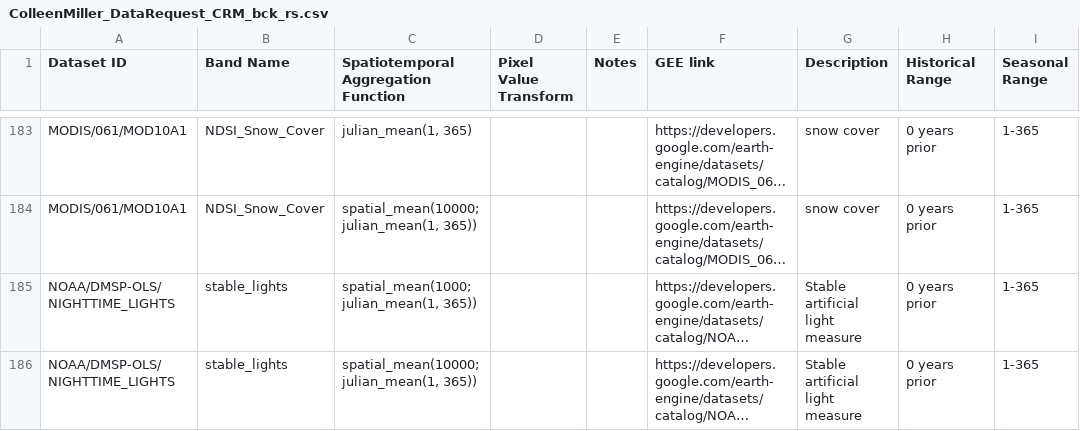
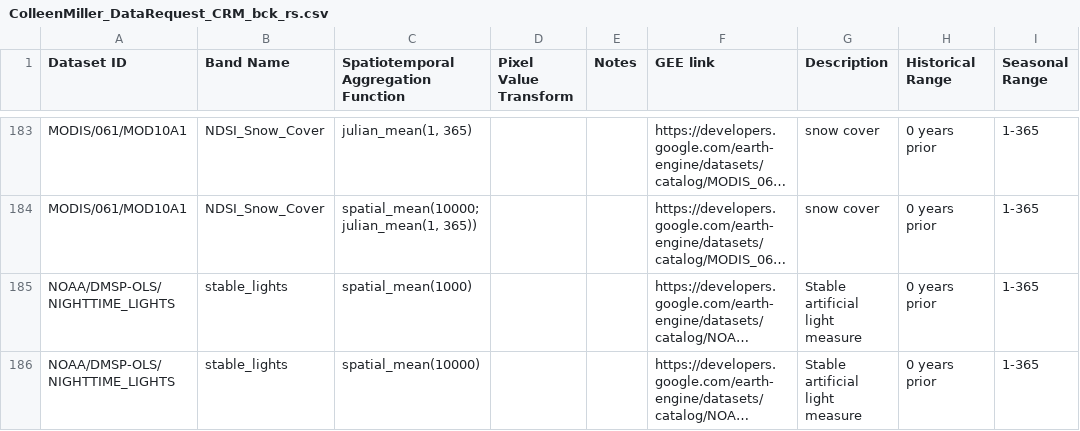
Before and after one commit to springinnovate/pestcontrol_livingdatabase, a CSV file: colleenmiller_data/ColleenMiller_DataRequest_CRM_bck_rs.csv, drawn as a sheet; only a part is shown, gaps mark what is left out; long unchanged cells end in …; the diff names each change by its address in the sheet, - before the commit and + after, or states it on an @@ line.

```diff
--- a/colleenmiller_data/ColleenMiller_DataRequest_CRM_bck_rs.csv
+++ b/colleenmiller_data/ColleenMiller_DataRequest_CRM_bck_rs.csv
-C185: spatial_mean(1000;julian_mean(1, 365))
+C185: spatial_mean(1000)
-C186: spatial_mean(10000;julian_mean(1, 365))
+C186: spatial_mean(10000)
```
Also changed, not shown: 1 other file.
